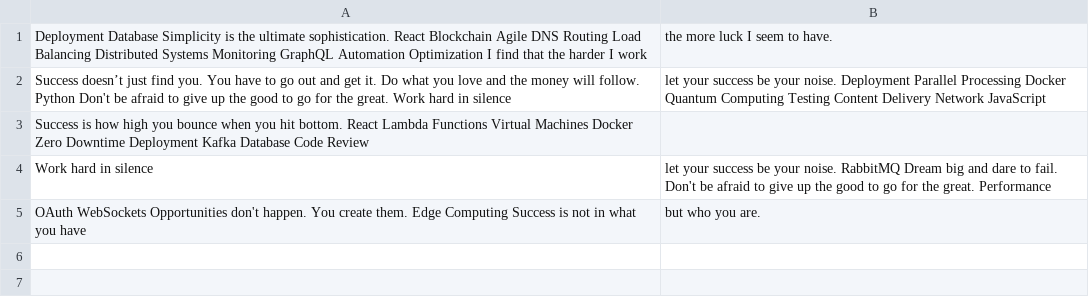
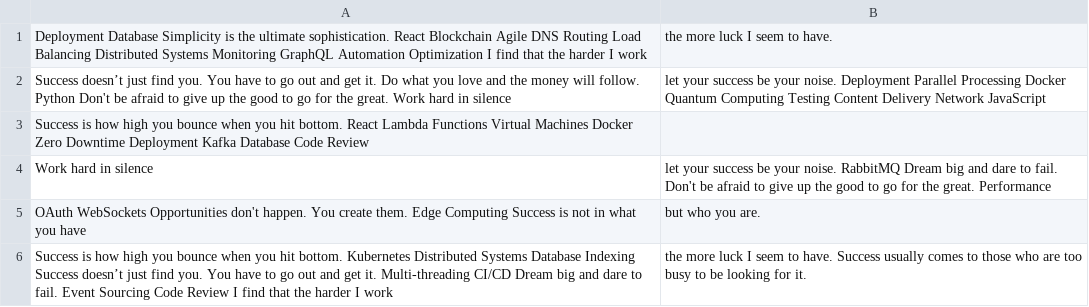
Before and after one commit to nerves-medium/tozilkree2033, a CSV file: data/data.csv, drawn as a sheet; the diff names each change by its address in the sheet, - before the commit and + after, or states it on an @@ line.

Commit message:
Updated data

```diff
--- a/data/data.csv
+++ b/data/data.csv
+row 6: Success is how high you bounce when you hit bottom. Kubernetes Distributed Systems Database Indexing Success doesn’t just find you. You have to go out and get it. Multi-threading CI/CD Dream big and dare to fail. Event Sourcing Code Review I find that the harder I work | the more luck I seem to have. Success usually comes to those who are too busy to be looking for it.
```
Also changed, not shown: data/mock_data.csv, 3 other files.
